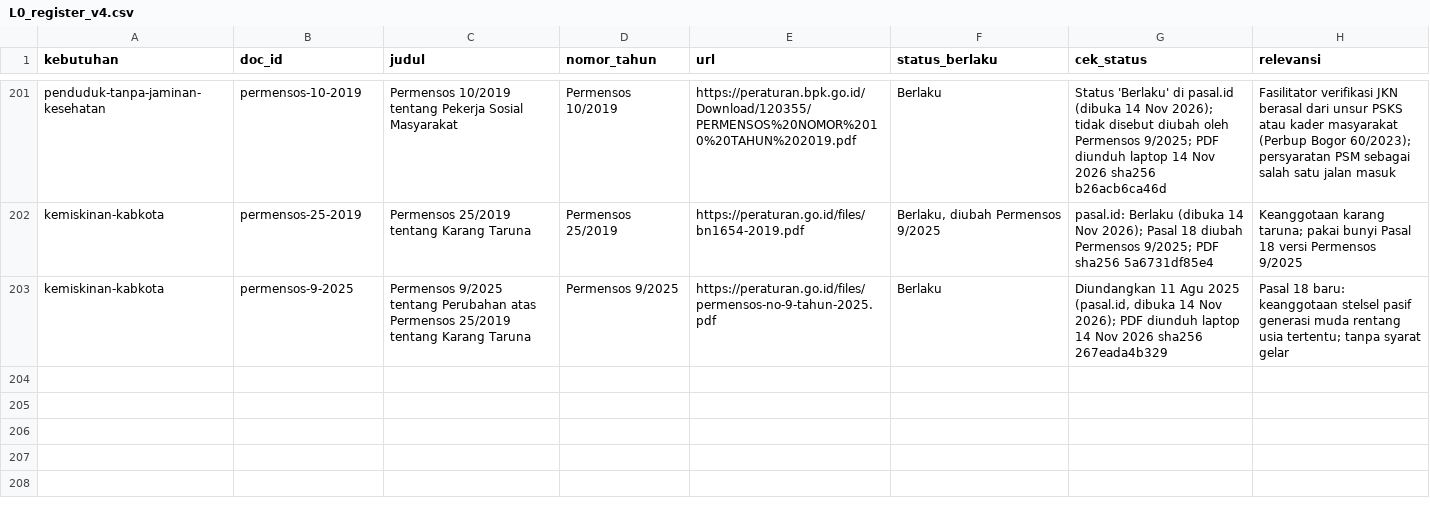
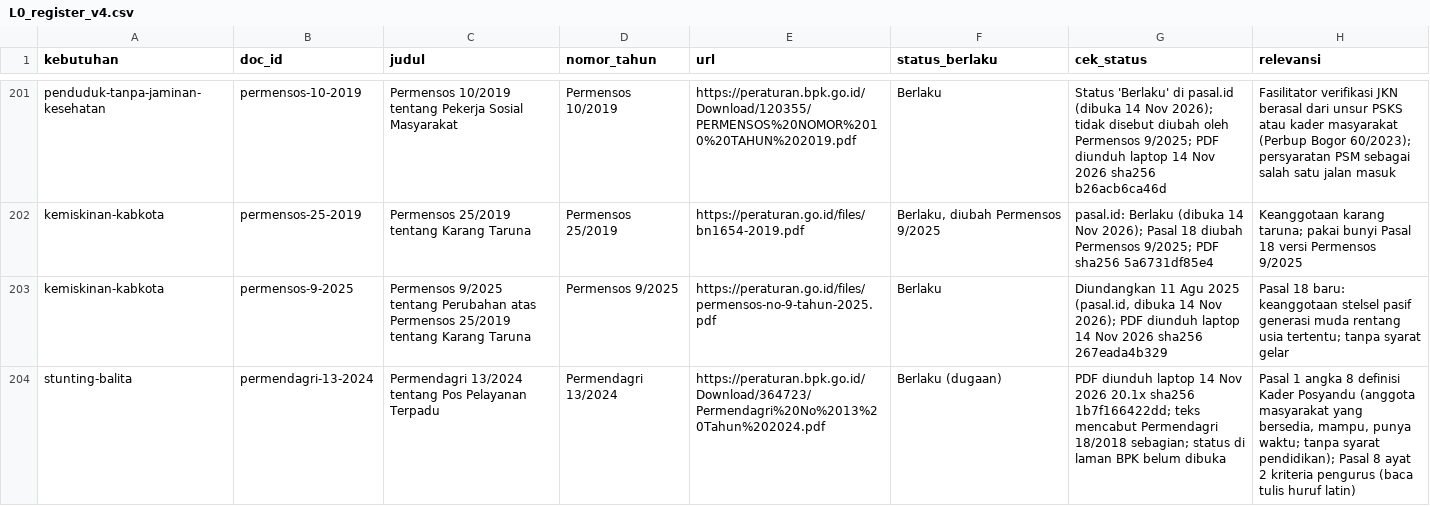
Before and after one commit to raihandaryh-hash/suluiou, a CSV file: mesin/sumber/dokumen/L0_register_v4.csv, drawn as a sheet; only a part is shown, gaps mark what is left out; the diff names each change by its address in the sheet, - before the commit and + after, or states it on an @@ line.

```diff
--- a/mesin/sumber/dokumen/L0_register_v4.csv
+++ b/mesin/sumber/dokumen/L0_register_v4.csv
+row 204: stunting-balita | permendagri-13-2024 | Permendagri 13/2024 tentang Pos Pelayanan Terpadu | Permendagri 13/2024 | https://peraturan.bpk.go.id/Download/364723/Permendagri%20No%2013%20Tahun%202024.pdf | Berlaku (dugaan) | PDF diunduh laptop 14 Nov 2026 20.1x sha256 1b7f166422dd; teks mencabut Permendagri 18/2018 sebagian; status di laman BPK belum dibuka | Pasal 1 angka 8 definisi Kader Posyandu (anggota masyarakat yang bersedia, mampu, punya waktu; tanpa syarat pendidikan); Pasal 8 ayat 2 kriteria pengurus (baca tulis huruf latin)
```
Also changed, not shown: 6 other files.
